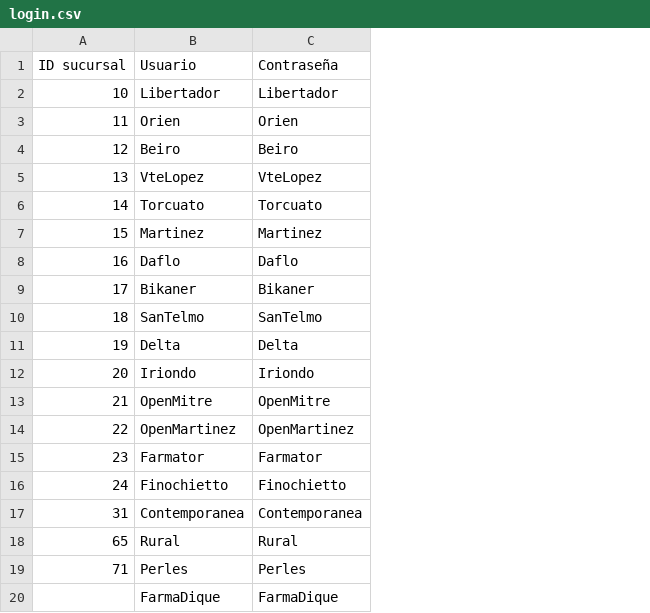
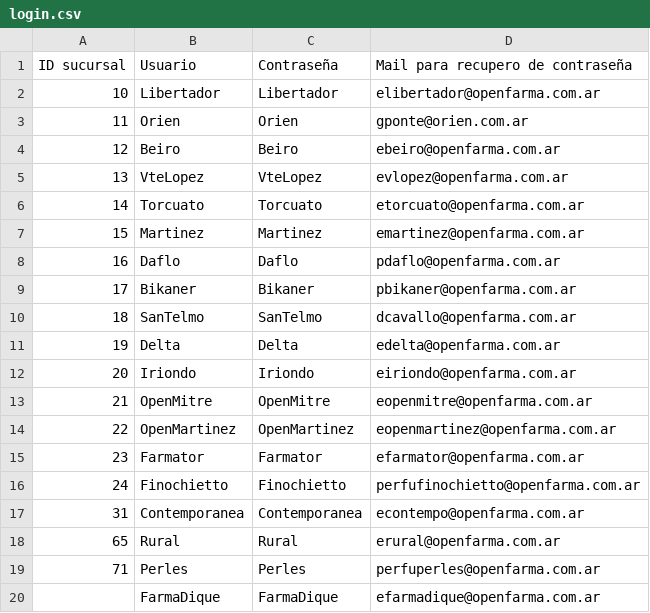
Before and after one commit to bequantit/openfarmai-beta, a CSV file: openfarma/database/login.csv, drawn as a sheet; the diff names each change by its address in the sheet, - before the commit and + after, or states it on an @@ line.

Commit message:
full login - count questions

```diff
--- a/openfarma/database/login.csv
+++ b/openfarma/database/login.csv
+column D (Mail para recupero de contraseña), rows 2-20: elibertador@openfarma.com.ar | gponte@orien.com.ar | ebeiro@openfarma.com.ar | evlopez@openfarma.com.ar | etorcuato@openfarma.com.ar | emartinez@openfarma.com.ar | pdaflo@openfarma.com.ar | pbikaner@openfarma.com.ar | dcavallo@openfarma.com.ar | edelta@openfarma.com.ar | eiriondo@openfarma.com.ar | eopenmitre@openfarma.com.ar | eopenmartinez@openfarma.com.ar | efarmator@openfarma.com.ar | perfufinochietto@openfarma.com.ar | econtempo@openfarma.com.ar | erural@openfarma.com.ar | perfuperles@openfarma.com.ar | efarmadique@openfarma.com.ar
```
Also changed, not shown: 10 other files.
